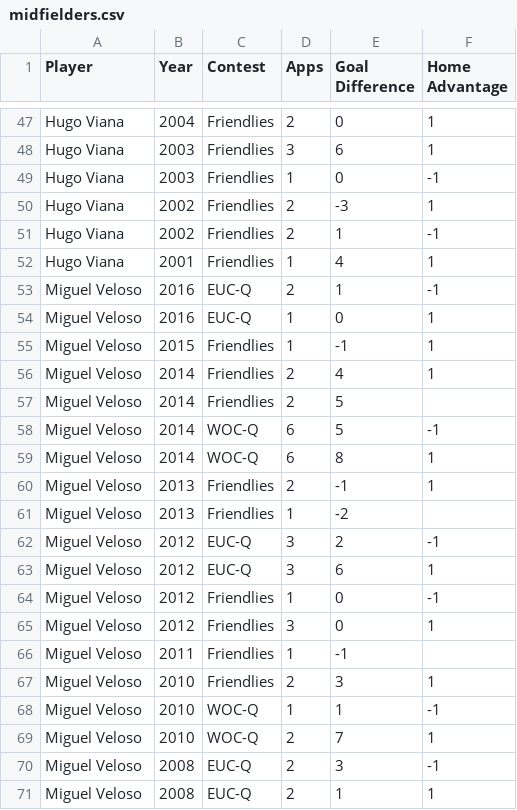
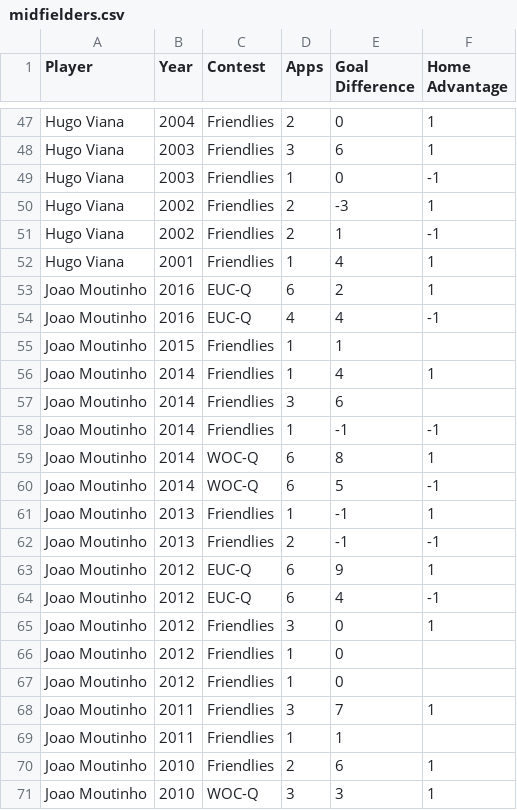
Before and after one commit to thezane/soccer-predictions, a CSV file: data/midfielders.csv, drawn as a sheet; only a part is shown, gaps mark what is left out; the shorter side is filled out with more unchanged rows; the diff covers the shown part only.

Commit message:
midfielders

```diff
--- a/data/midfielders.csv
+++ b/data/midfielders.csv
@@ -52 +52,20 @@
 "Hugo Viana",2001,"Friendlies",1,4,1
+"Joao Moutinho",2016,"EUC-Q",6,2,1
+"Joao Moutinho",2016,"EUC-Q",4,4,-1
+"Joao Moutinho",2015,"Friendlies",1,1,
+"Joao Moutinho",2014,"Friendlies",1,4,1
+"Joao Moutinho",2014,"Friendlies",3,6,
+"Joao Moutinho",2014,"Friendlies",1,-1,-1
+"Joao Moutinho",2014,"WOC-Q",6,8,1
+"Joao Moutinho",2014,"WOC-Q",6,5,-1
+"Joao Moutinho",2013,"Friendlies",1,-1,1
+"Joao Moutinho",2013,"Friendlies",2,-1,-1
+"Joao Moutinho",2012,"EUC-Q",6,9,1
+"Joao Moutinho",2012,"EUC-Q",6,4,-1
+"Joao Moutinho",2012,"Friendlies",3,0,1
+"Joao Moutinho",2012,"Friendlies",1,0,
+"Joao Moutinho",2012,"Friendlies",1,0,
+"Joao Moutinho",2011,"Friendlies",3,7,1
+"Joao Moutinho",2011,"Friendlies",1,1,
+"Joao Moutinho",2010,"Friendlies",2,6,1
+"Joao Moutinho",2010,"WOC-Q",3,3,1
```
Also changed, not shown: 13 added rows and 1 removed row elsewhere in this file.
